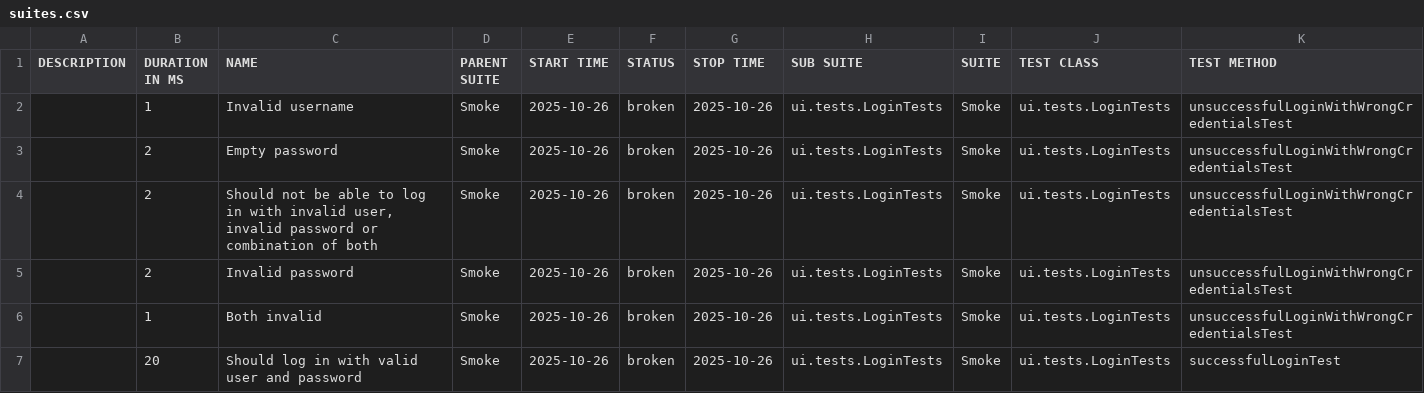
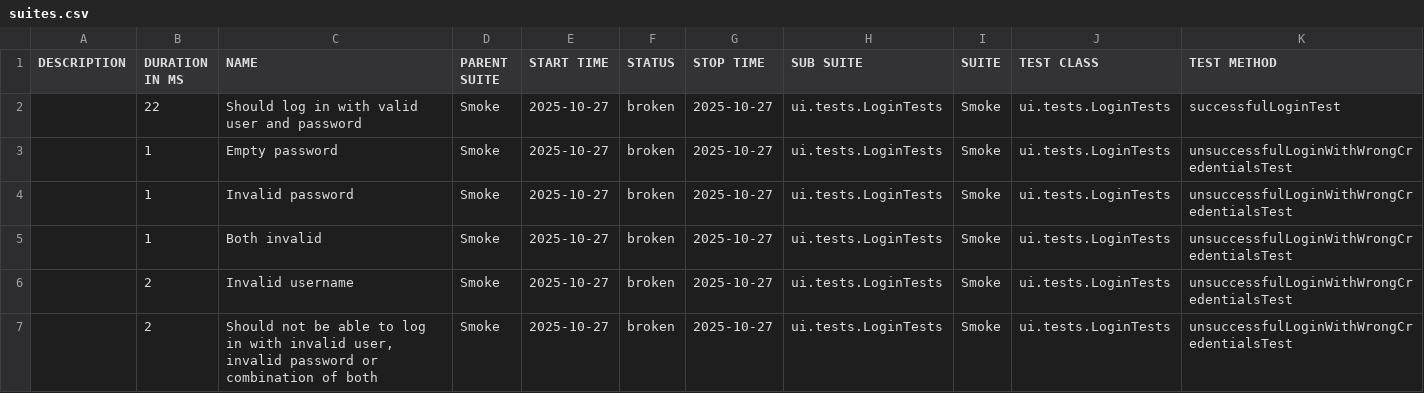
Before and after one commit to natekostovska/playwright-java-project, a CSV file: data/suites.csv, drawn as a sheet.

```diff
--- a/data/suites.csv
+++ b/data/suites.csv
@@ -1,7 +1,7 @@
 "DESCRIPTION","DURATION IN MS","NAME","PARENT SUITE","START TIME","STATUS","STOP TIME","SUB SUITE","SUITE","TEST CLASS","TEST METHOD"
-"","1","Invalid username","Smoke","2025-10-26","broken","2025-10-26","ui.tests.LoginTests","Smoke","ui.tests.LoginTests","unsuccessfulLoginWithWrongCredentialsTest"
-"","2","Empty password","Smoke","2025-10-26","broken","2025-10-26","ui.tests.LoginTests","Smoke","ui.tests.LoginTests","unsuccessfulLoginWithWrongCredentialsTest"
-"","2","Should not be able to log in with invalid user, invalid password or combination of both","Smoke","2025-10-26","broken","2025-10-26","ui.tests.LoginTests","Smoke","ui.tests.LoginTests","unsuccessfulLoginWithWrongCredentialsTest"
-"","2","Invalid password","Smoke","2025-10-26","broken","2025-10-26","ui.tests.LoginTests","Smoke","ui.tests.LoginTests","unsuccessfulLoginWithWrongCredentialsTest"
-"","1","Both invalid","Smoke","2025-10-26","broken","2025-10-26","ui.tests.LoginTests","Smoke","ui.tests.LoginTests","unsuccessfulLoginWithWrongCredentialsTest"
-"","20","Should log in with valid user and password","Smoke","2025-10-26","broken","2025-10-26","ui.tests.LoginTests","Smoke","ui.tests.LoginTests","successfulLoginTest"
+"","22","Should log in with valid user and password","Smoke","2025-10-27","broken","2025-10-27","ui.tests.LoginTests","Smoke","ui.tests.LoginTests","successfulLoginTest"
+"","1","Empty password","Smoke","2025-10-27","broken","2025-10-27","ui.tests.LoginTests","Smoke","ui.tests.LoginTests","unsuccessfulLoginWithWrongCredentialsTest"
+"","1","Invalid password","Smoke","2025-10-27","broken","2025-10-27","ui.tests.LoginTests","Smoke","ui.tests.LoginTests","unsuccessfulLoginWithWrongCredentialsTest"
+"","1","Both invalid","Smoke","2025-10-27","broken","2025-10-27","ui.tests.LoginTests","Smoke","ui.tests.LoginTests","unsuccessfulLoginWithWrongCredentialsTest"
+"","2","Invalid username","Smoke","2025-10-27","broken","2025-10-27","ui.tests.LoginTests","Smoke","ui.tests.LoginTests","unsuccessfulLoginWithWrongCredentialsTest"
+"","2","Should not be able to log in with invalid user, invalid password or combination of both","Smoke","2025-10-27","broken","2025-10-27","ui.tests.LoginTests","Smoke","ui.tests.LoginTests","unsuccessfulLoginWithWrongCredentialsTest"
```
Also changed, not shown: data/behaviors.csv, 34 other files.
